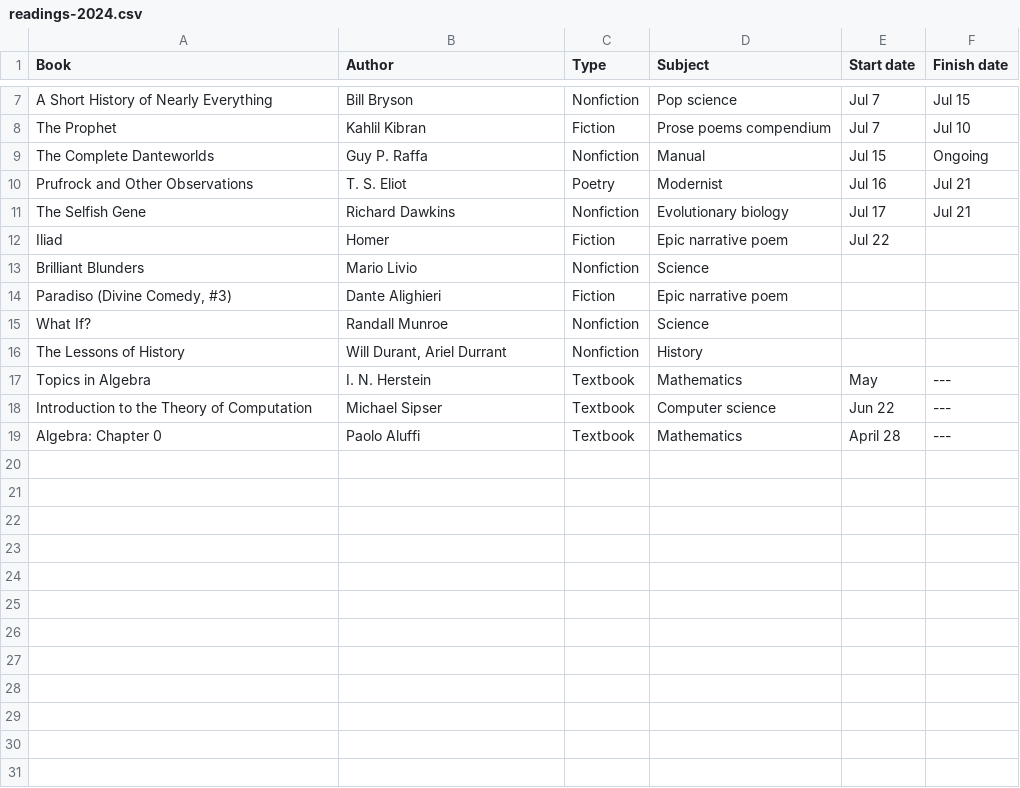
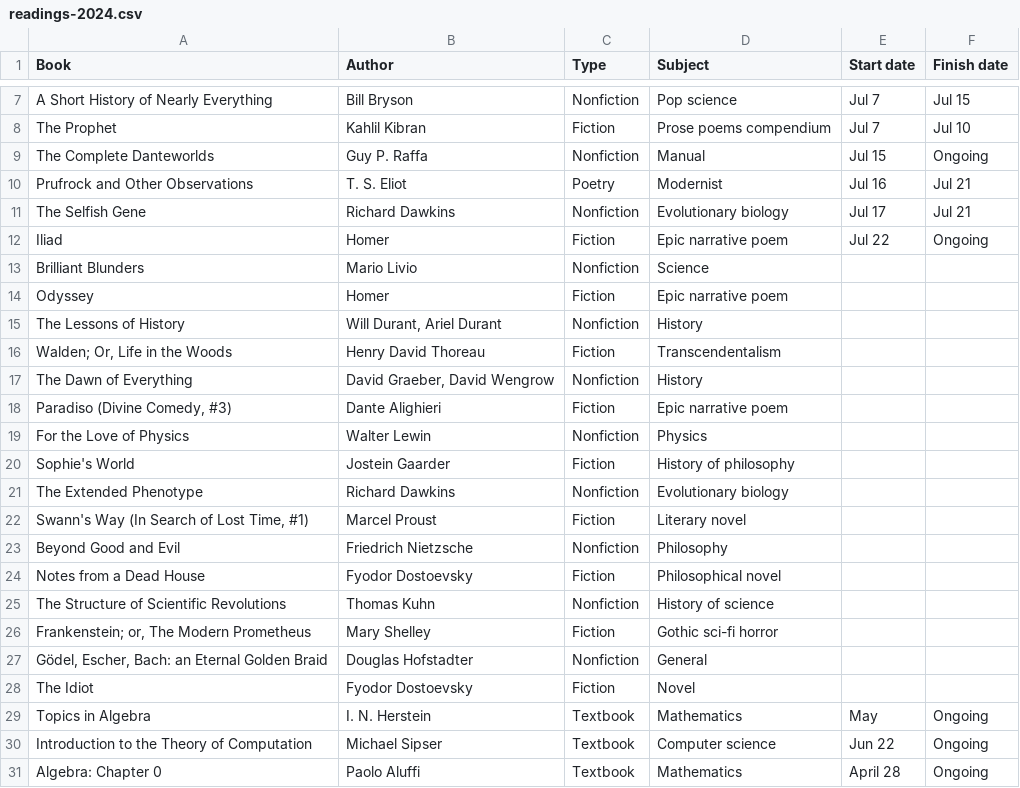
Before and after one commit to huidr/faves, a CSV file: catalogue/readings-2024.csv, drawn as a sheet; only a part is shown, gaps mark what is left out.

Commit message:
Update readings-2024.csv

```diff
--- a/catalogue/readings-2024.csv
+++ b/catalogue/readings-2024.csv
@@ -11,9 +11,21 @@ Prufrock and Other Observations, T. S. Eliot, Poetry, Modernist, Jul 16, Jul 21
 The Selfish Gene, Richard Dawkins, Nonfiction, Evolutionary biology, Jul 17, Jul 21
-Iliad, Homer, Fiction, Epic narrative poem, Jul 22,
+Iliad, Homer, Fiction, Epic narrative poem, Jul 22, Ongoing
 Brilliant Blunders, Mario Livio, Nonfiction, Science, ,
+Odyssey, Homer, Fiction, Epic narrative poem, ,
+The Lessons of History, "Will Durant, Ariel Durant", Nonfiction, History, ,
+"Walden; Or, Life in the Woods", Henry David Thoreau, Fiction, Transcendentalism, ,
+The Dawn of Everything, "David Graeber, David Wengrow", Nonfiction, History, ,
 "Paradiso (Divine Comedy, #3)", Dante Alighieri, Fiction, Epic narrative poem, ,
-What If?, Randall Munroe, Nonfiction, Science, ,
-The Lessons of History, "Will Durant, Ariel Durrant", Nonfiction, History, ,
-Topics in Algebra, "I. N. Herstein", Textbook, Mathematics, May, ---
-Introduction to the Theory of Computation, Michael Sipser, Textbook, Computer science, Jun 22, ---
-"Algebra: Chapter 0", Paolo Aluffi, Textbook, Mathematics, April 28, ---
+For the Love of Physics, Walter Lewin, Nonfiction, Physics, ,
+Sophie's World, Jostein Gaarder, Fiction, History of philosophy, ,
+The Extended Phenotype, Richard Dawkins, Nonfiction, Evolutionary biology, ,
+"Swann's Way (In Search of Lost Time, #1)", Marcel Proust, Fiction, Literary novel, ,
+Beyond Good and Evil, Friedrich Nietzsche, Nonfiction, Philosophy, ,
+Notes from a Dead House, Fyodor Dostoevsky, Fiction, Philosophical novel, ,
+The Structure of Scientific Revolutions, Thomas Kuhn, Nonfiction, History of science, ,
+"Frankenstein; or, The Modern Prometheus", Mary Shelley, Fiction, Gothic sci-fi horror, ,
+"Gödel, Escher, Bach: an Eternal Golden Braid", Douglas Hofstadter, Nonfiction, General, ,
+The Idiot, Fyodor Dostoevsky, Fiction, Novel, ,
+Topics in Algebra, "I. N. Herstein", Textbook, Mathematics, May, Ongoing
+Introduction to the Theory of Computation, Michael Sipser, Textbook, Computer science, Jun 22, Ongoing
+"Algebra: Chapter 0", Paolo Aluffi, Textbook, Mathematics, April 28, Ongoing
```
